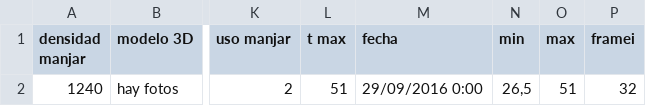
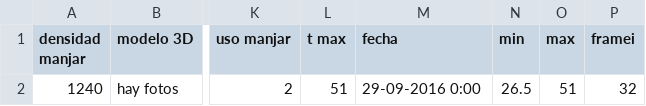
Before and after one commit to sikolio/experimentos_cvera, a CSV file: Data/1cc51C.csv, drawn as a sheet; only a part is shown, gaps mark what is left out; the diff names each change by its address in the sheet, - before the commit and + after, or states it on an @@ line.

```diff
--- a/Data/1cc51C.csv
+++ b/Data/1cc51C.csv
-M2 (fecha): 29/09/2016 0:00
+M2 (fecha): 29-09-2016 0:00
-N2 (min): 26,5
+N2 (min): 26.5
```
Also changed, not shown: Data/10cc49C.csv, Data/10cc59C.csv, 7 other files.
